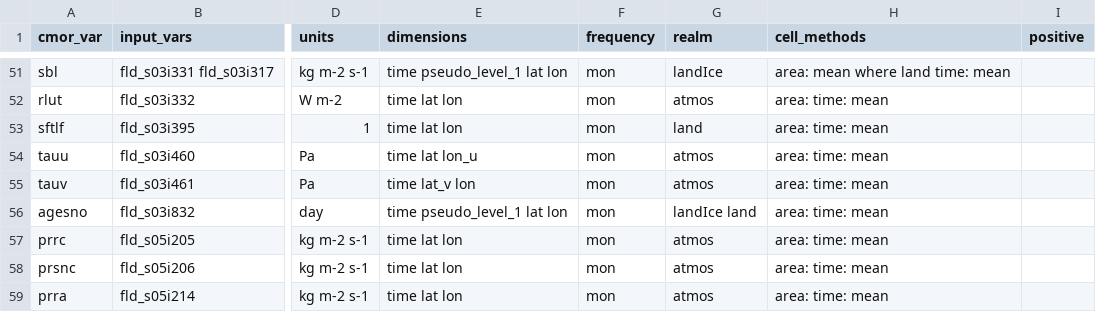
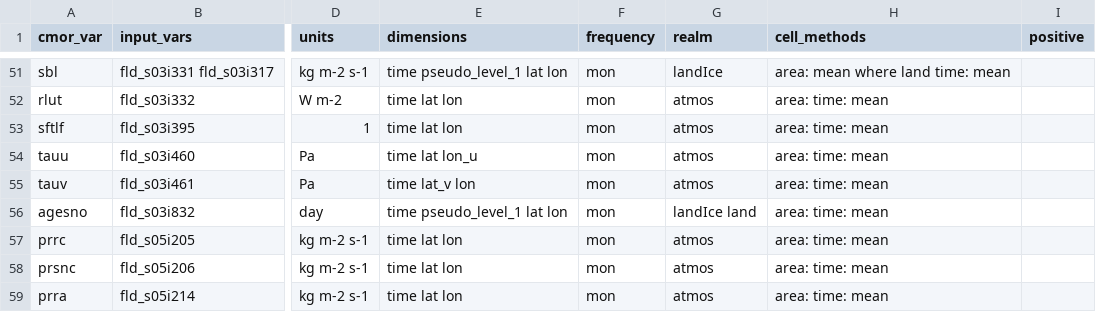
Before and after one commit to ACCESS-NRI/ACCESS-MOPPy, a CSV file: mappings/working/map_land_clean.csv, drawn as a sheet; only a part is shown, gaps mark what is left out; the diff names each change by its address in the sheet, - before the commit and + after, or states it on an @@ line.

```diff
--- a/mappings/working/map_land_clean.csv
+++ b/mappings/working/map_land_clean.csv
-G53 (realm): land
+G53 (realm): atmos
```
Also changed, not shown: mappings/working/map_aerosol.csv, 11 other files.
